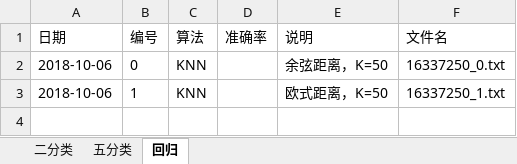
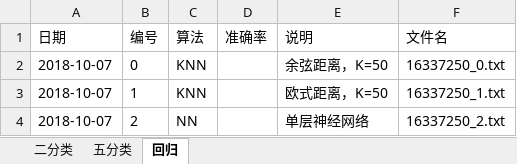
Before and after one commit to npathcheck/project, an Excel workbook: rank/log.xlsx, sheet 回归, drawn as a sheet; values as stored, in another font and other column widths than the file's, no borders; the diff names each change by its address in the sheet, - before the commit and + after, or states it on an @@ line.

```diff
--- a/rank/log.xlsx (sheet 回归)
+++ b/rank/log.xlsx (sheet 回归)
-A2:A3 (日期): 2018-10-06
+A2:A3 (日期): 2018-10-07
+row 4: 2018-10-07 | 2 | NN |  | 单层神经网络 | 16337250_2.txt
```
Also changed, not shown: sheet 五分类, sheet 二分类, 11 other files.
